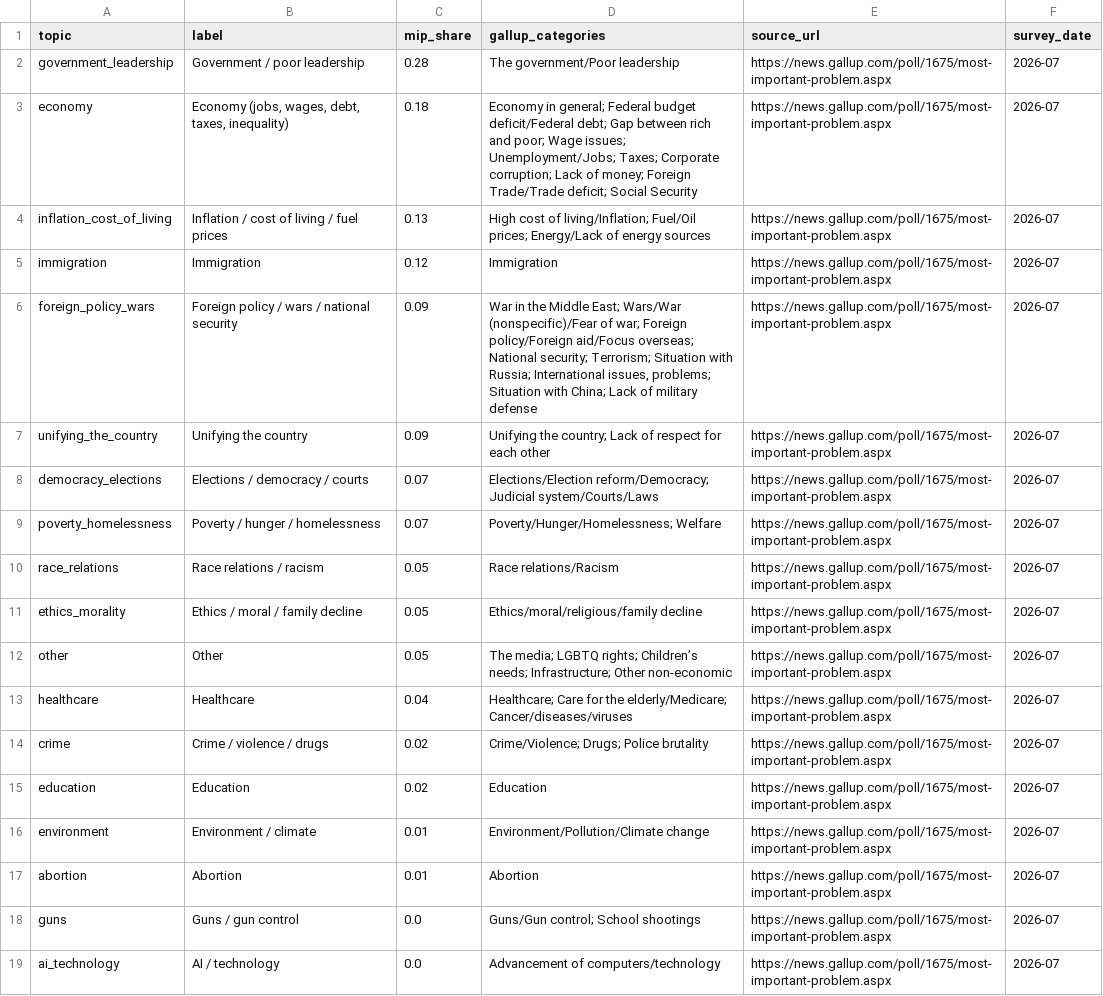
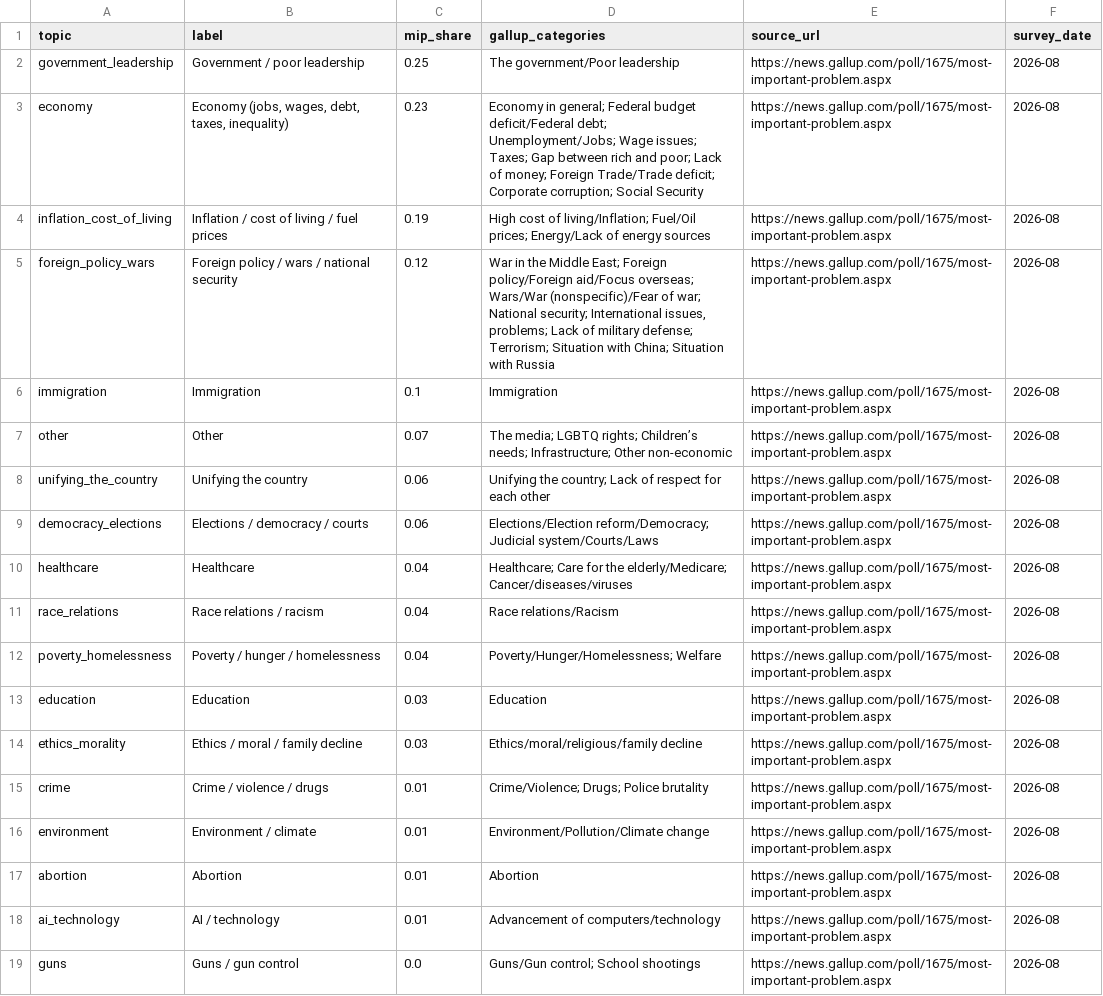
Before and after one commit to belabbesbenkredda/influence-score-app, a CSV file: data/mip_table.csv, drawn as a sheet; removed rows and columns are numbered as before the commit, all else as after; the diff names each change by its address in the sheet, - before the commit and + after, or states it on an @@ line.

```diff
--- a/data/mip_table.csv
+++ b/data/mip_table.csv
-C2 (mip_share): 0.28
+C2 (mip_share): 0.25
-F2:F4 (survey_date): 2026-07
+F2:F4 (survey_date): 2026-08
-C3 (mip_share): 0.18
+C3 (mip_share): 0.23
-D3 (gallup_categories): …deficit/Federal debt; Gap between rich and poor; Wage issues; Unemployment/Jobs; Taxes; Corporate corruption; Lack of money; Foreign Trade/Trade deficit; Social Security
+D3 (gallup_categories): …deficit/Federal debt; Unemployment/Jobs; Wage issues; Taxes; Gap between rich and poor; Lack of money; Foreign Trade/Trade deficit; Corporate corruption; Social Security
-C4 (mip_share): 0.13
+C4 (mip_share): 0.19
+row 5: foreign_policy_wars | Foreign policy / wars / national security | 0.12 | War in the Middle East; Foreign policy/Foreign aid/Focus overseas; Wars/War (nonspecific)/Fear of war; National security; International issues, problems; Lack of military defense; Terrorism; Situation with China; Situation with Russia | https://news.gallup.com/poll/1675/most-important-problem.aspx | 2026-08
-C6 (mip_share): 0.12
+C6 (mip_share): 0.1
-F6 (survey_date): 2026-07
+F6 (survey_date): 2026-08
-row 6: foreign_policy_wars | Foreign policy / wars / national security | 0.09 | War in the Middle East; Wars/War (nonspecific)/Fear of war; Foreign policy/Foreign aid/Focus overseas; National security; Terrorism; Situation with Russia; International issues, problems; Situation with China; Lack of military defense | https://news.gallup.com/poll/1675/most-important-problem.aspx | 2026-07
+row 7: other | Other | 0.07 | The media; LGBTQ rights; Children’s needs; Infrastructure; Other non-economic | https://news.gallup.com/poll/1675/most-important-problem.aspx | 2026-08
-C8 (mip_share): 0.09
+C8 (mip_share): 0.06
-F8:F9 (survey_date): 2026-07
+F8:F9 (survey_date): 2026-08
-C9 (mip_share): 0.07
+C9 (mip_share): 0.06
-row 9: poverty_homelessness | Poverty / hunger / homelessness | 0.07 | Poverty/Hunger/Homelessness; Welfare | https://news.gallup.com/poll/1675/most-important-problem.aspx | 2026-07
+row 10: healthcare | Healthcare | 0.04 | Healthcare; Care for the elderly/Medicare; Cancer/diseases/viruses | https://news.gallup.com/poll/1675/most-important-problem.aspx | 2026-08
-C11 (mip_share): 0.05
+C11 (mip_share): 0.04
-F11 (survey_date): 2026-07
+F11 (survey_date): 2026-08
+row 12: poverty_homelessness | Poverty / hunger / homelessness | 0.04 | Poverty/Hunger/Homelessness; Welfare | https://news.gallup.com/poll/1675/most-important-problem.aspx | 2026-08
+row 13: education | Education | 0.03 | Education | https://news.gallup.com/poll/1675/most-important-problem.aspx | 2026-08
-C14 (mip_share): 0.05
+C14 (mip_share): 0.03
-F14 (survey_date): 2026-07
+F14 (survey_date): 2026-08
-row 12: other | Other | 0.05 | The media; LGBTQ rights; Children’s needs; Infrastructure; Other non-economic | https://news.gallup.com/poll/1675/most-important-problem.aspx | 2026-07
-row 13: healthcare | Healthcare | 0.04 | Healthcare; Care for the elderly/Medicare; Cancer/diseases/viruses | https://news.gallup.com/poll/1675/most-important-problem.aspx | 2026-07
-C15 (mip_share): 0.02
+C15 (mip_share): 0.01
-F15 (survey_date): 2026-07
+F15 (survey_date): 2026-08
-row 15: education | Education | 0.02 | Education | https://news.gallup.com/poll/1675/most-important-problem.aspx | 2026-07
-F16:F17 (survey_date): 2026-07
+F16:F17 (survey_date): 2026-08
+row 18: ai_technology | AI / technology | 0.01 | Advancement of computers/technology | https://news.gallup.com/poll/1675/most-important-problem.aspx | 2026-08
-F19 (survey_date): 2026-07
+F19 (survey_date): 2026-08
-row 19: ai_technology | AI / technology | 0.0 | Advancement of computers/technology | https://news.gallup.com/poll/1675/most-important-problem.aspx | 2026-07
```
Also changed, not shown: data/mip_raw_gallup.csv, 7 other files.
